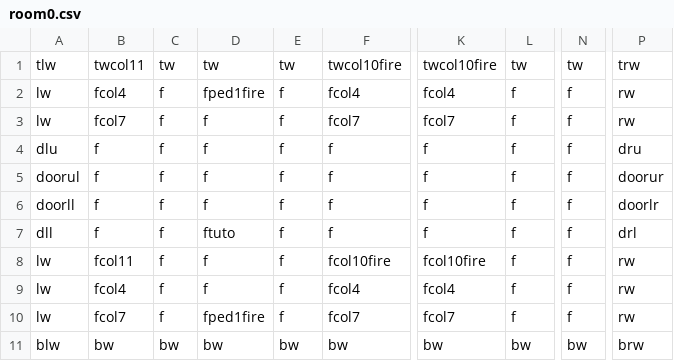
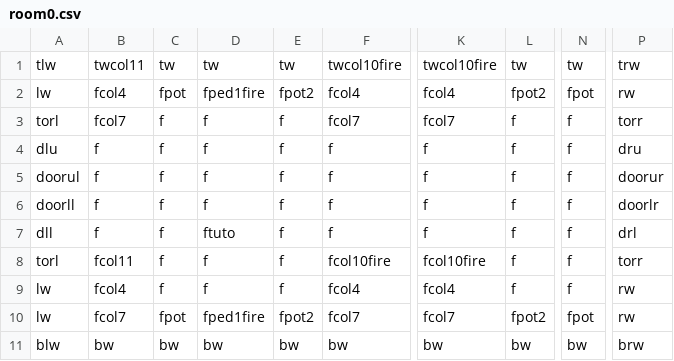
Before and after one commit to DylanSponder/Dungeon-Crawler, a CSV file: assets/Rooms/room0.csv, drawn as a sheet; only a part is shown, gaps mark what is left out; the diff names each change by its address in the sheet, - before the commit and + after, or states it on an @@ line.

Commit message:
EOD commit
WIP:
- Create SkullPiles when multiple Skulls intersect.
- Respawn enemies in the room they began in if they leave their starting room. Add spawner tile.
- Abort level generation when a room collision is detected.
- Cleanup.
BUGS:
- Door crash.
- Bone collisions.
- Column bases need a box detection body to catch clippable arrows.
- Text pop-in with Shopkeeper.

```diff
--- a/assets/Rooms/room0.csv
+++ b/assets/Rooms/room0.csv
-C2: f
+C2: fpot
-E2: f
+E2: fpot2
-L2: f
+L2: fpot2
-N2: f
+N2: fpot
-A3: lw
+A3: torl
-P3: rw
+P3: torr
-A8: lw
+A8: torl
-P8: rw
+P8: torr
-C10: f
+C10: fpot
-E10: f
+E10: fpot2
-L10: f
+L10: fpot2
-N10: f
+N10: fpot
```
Also changed, not shown: 8 other files.
